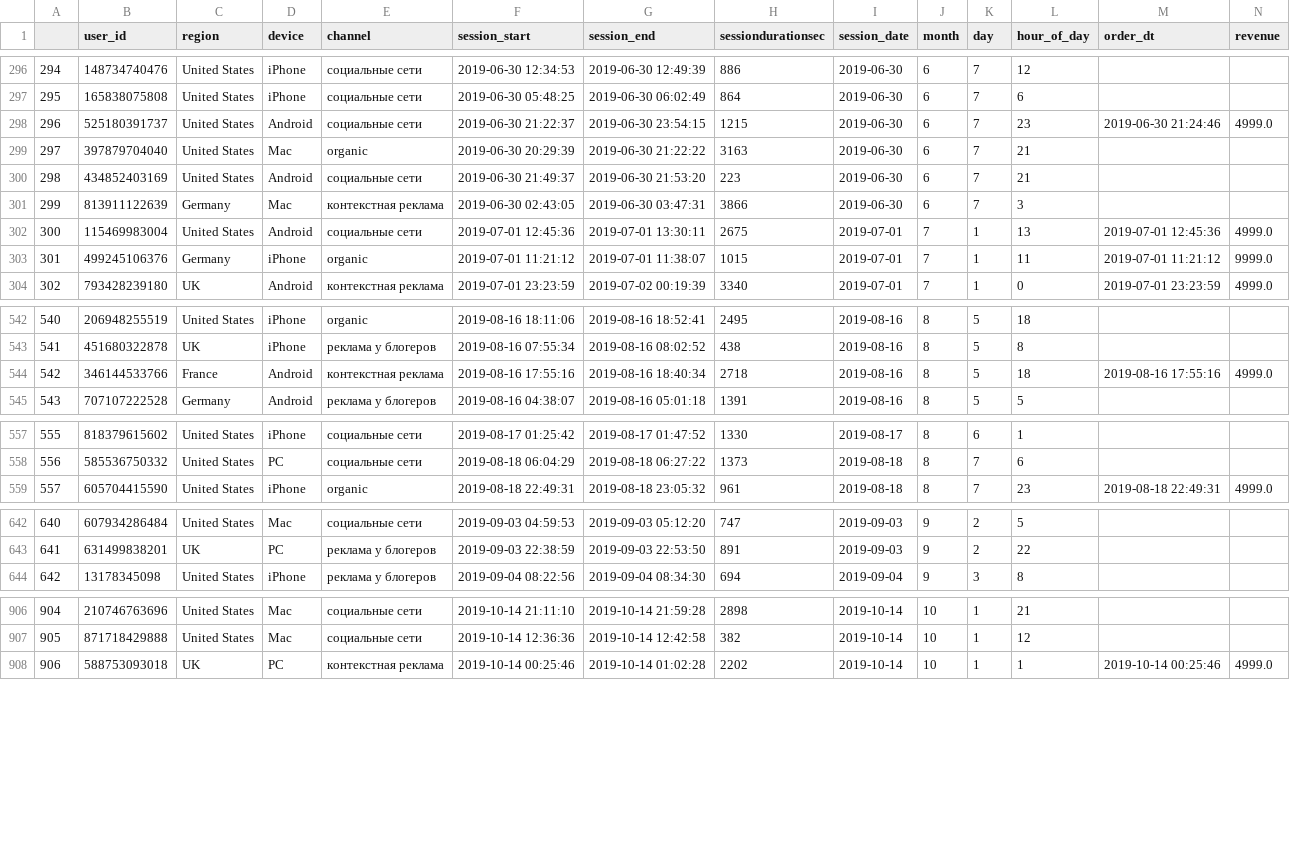
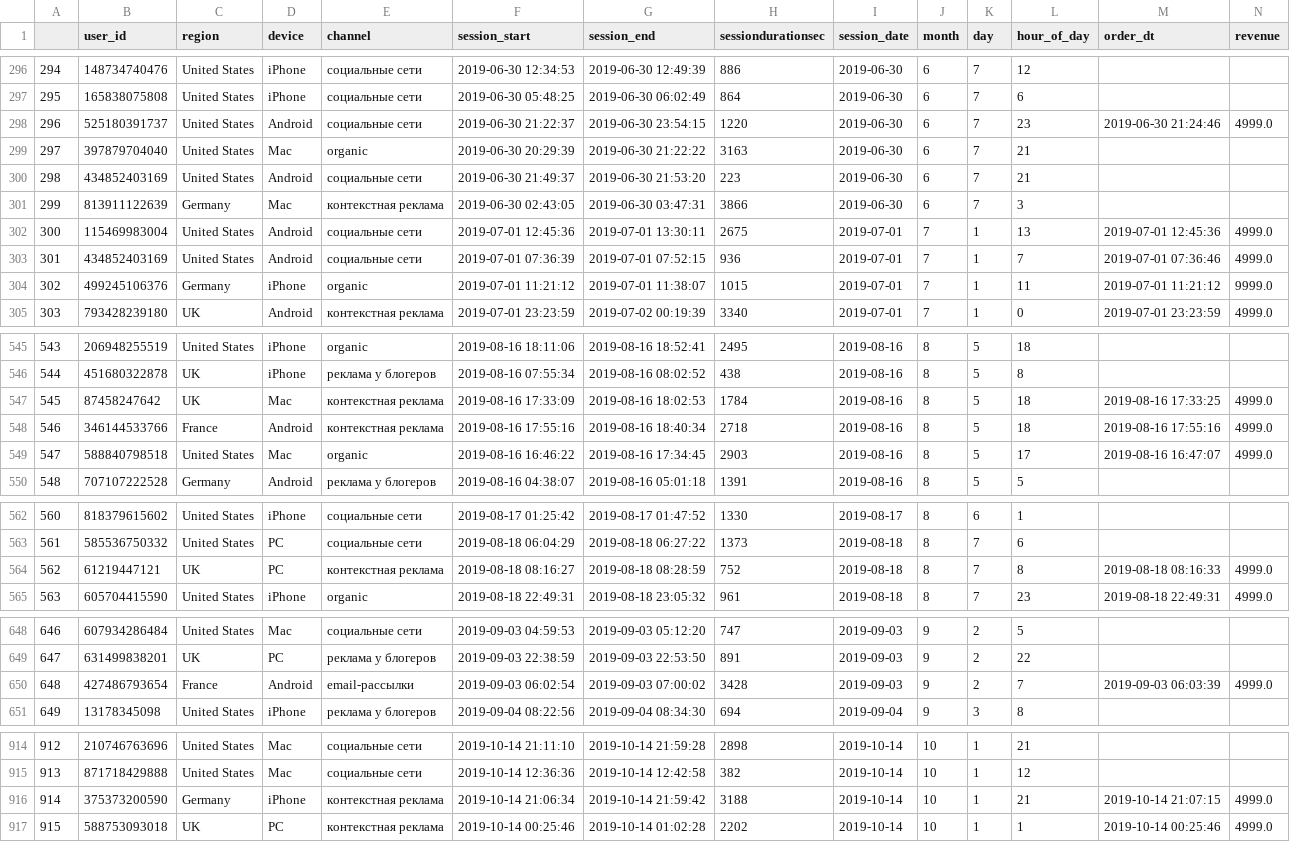
Before and after one commit to D1midr0sh/yandex_datan, a CSV file: ecom_processed.csv, drawn as a sheet; only a part is shown, gaps mark what is left out; addresses are those after the commit; rows hold the shown columns only; the diff covers the shown part only; the diff names each change by its address in the sheet, - before the commit and + after, or states it on an @@ line.

```diff
--- a/ecom_processed.csv
+++ b/ecom_processed.csv
-H298 (sessiondurationsec): 1215
+H298 (sessiondurationsec): 1220
+row 303: 301 | 434852403169 | United States | Android | социальные сети | 2019-07-01 07:36:39 | 2019-07-01 07:52:15 | 936 | 2019-07-01 | 7 | 1 | 7 | 2019-07-01 07:36:46 | 4999.0
@@ column A renumbered from row 304 down @@
+row 547: 545 | 87458247642 | UK | Mac | контекстная реклама | 2019-08-16 17:33:09 | 2019-08-16 18:02:53 | 1784 | 2019-08-16 | 8 | 5 | 18 | 2019-08-16 17:33:25 | 4999.0
+row 549: 547 | 588840798518 | United States | Mac | organic | 2019-08-16 16:46:22 | 2019-08-16 17:34:45 | 2903 | 2019-08-16 | 8 | 5 | 17 | 2019-08-16 16:47:07 | 4999.0
+row 564: 562 | 61219447121 | UK | PC | контекстная реклама | 2019-08-18 08:16:27 | 2019-08-18 08:28:59 | 752 | 2019-08-18 | 8 | 7 | 8 | 2019-08-18 08:16:33 | 4999.0
+row 650: 648 | 427486793654 | France | Android | email-рассылки | 2019-09-03 06:02:54 | 2019-09-03 07:00:02 | 3428 | 2019-09-03 | 9 | 2 | 7 | 2019-09-03 06:03:39 | 4999.0
+row 916: 914 | 375373200590 | Germany | iPhone | контекстная реклама | 2019-10-14 21:06:34 | 2019-10-14 21:59:42 | 3188 | 2019-10-14 | 10 | 1 | 21 | 2019-10-14 21:07:15 | 4999.0
```
Also changed, not shown: 5 added rows and 6 edited cells elsewhere in this file, 2 other files.
